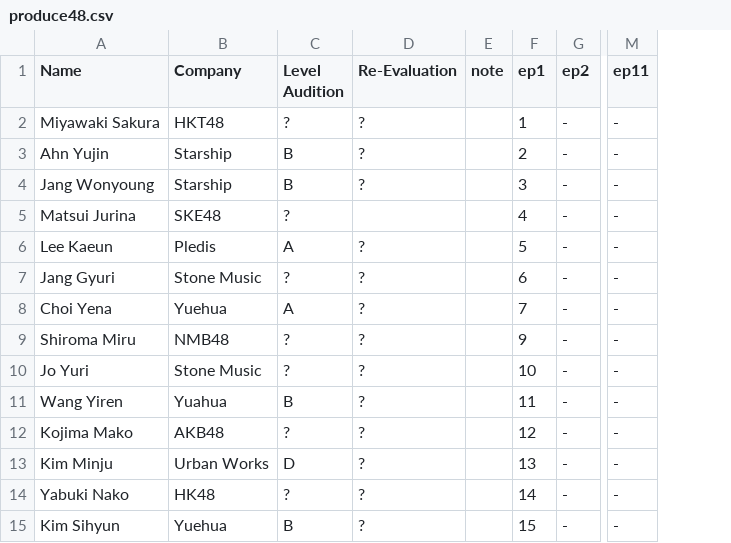
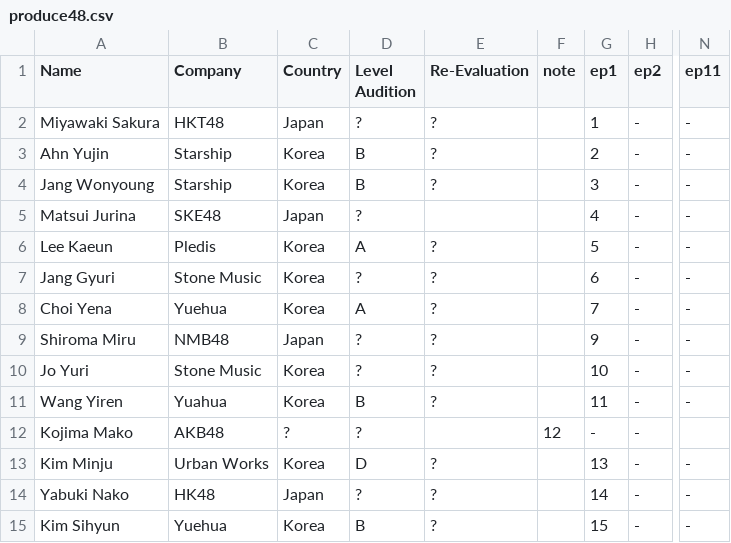
Before and after one commit to ajyu124/p48rankingreddit, a CSV file: produce48.csv, drawn as a sheet; only a part is shown, gaps mark what is left out; addresses are those after the commit; the diff names each change by its address in the sheet, - before the commit and + after, or states it on an @@ line.

Commit message:
Update produce48.csv

```diff
--- a/produce48.csv
+++ b/produce48.csv
+column C (Country), rows 2-15: Japan | Korea | Korea | Japan | Korea | Korea | Korea | Japan | Korea | Korea | ? | Korea | Japan | Korea
-E12 (Re-Evaluation): ?
+E12 (Re-Evaluation): (empty)
-F12 (note): (empty)
+F12 (note): 12
-G12 (ep1): 12
+G12 (ep1): -
-N12 (ep11): -
+N12 (ep11): (empty)
```
